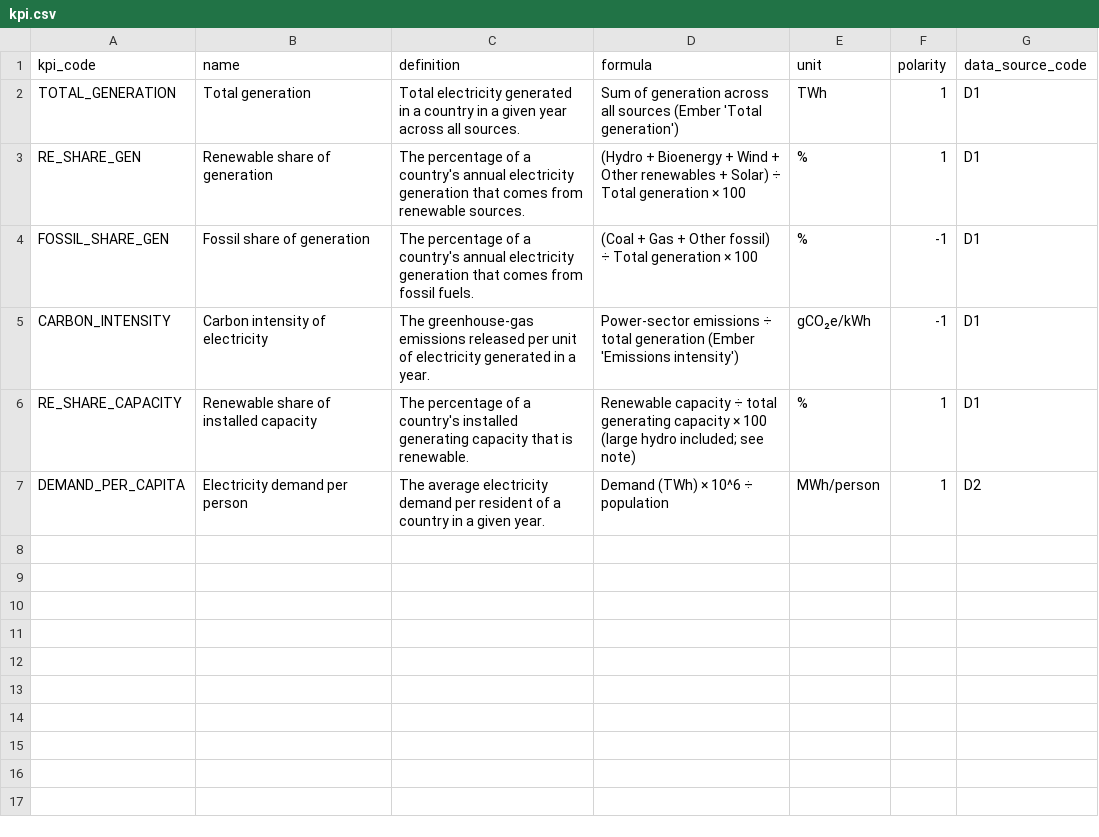
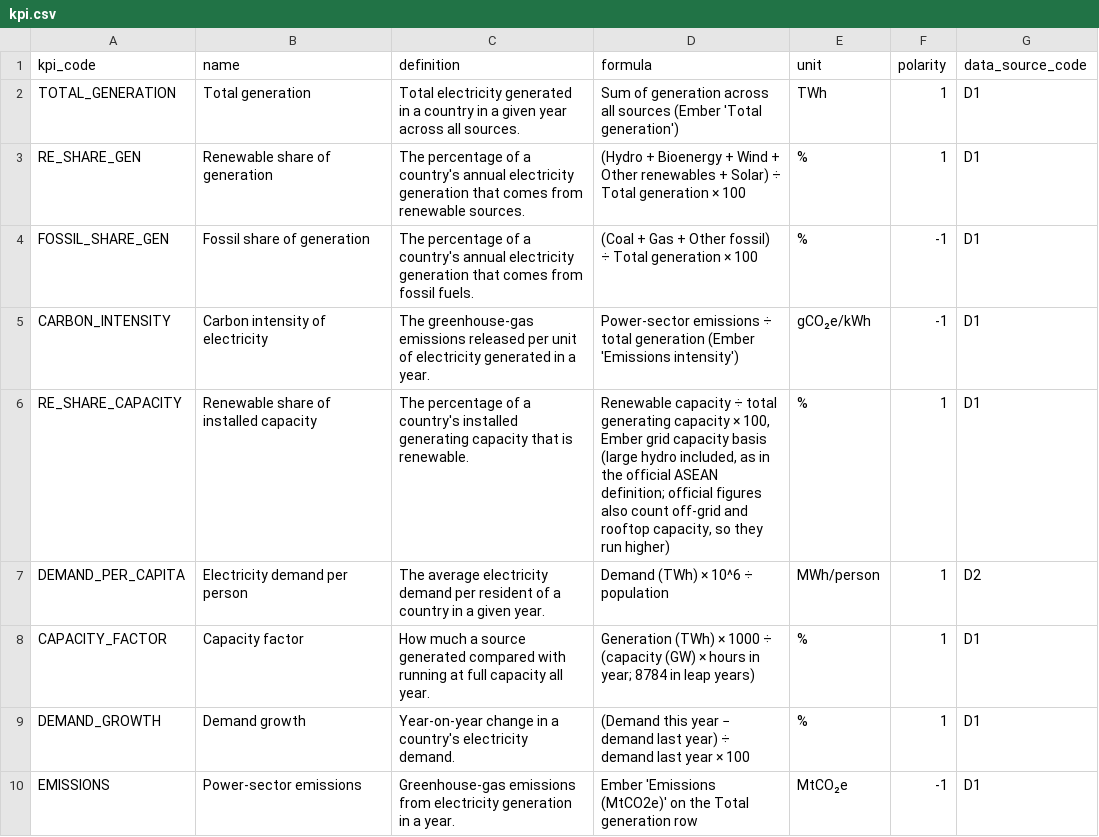
Before and after one commit to Aether03/malaysia-energy-transition-dashboard, a CSV file: seed/kpi.csv, drawn as a sheet.

```diff
--- a/seed/kpi.csv
+++ b/seed/kpi.csv
@@ -5,3 +5,6 @@ FOSSIL_SHARE_GEN,Fossil share of generation,The percentage of a country's annual
 CARBON_INTENSITY,Carbon intensity of electricity,The greenhouse-gas emissions released per unit of electricity generated in a year.,Power-sector emissions ÷ total generation (Ember 'Emissions intensity'),gCO₂e/kWh,-1,D1
-RE_SHARE_CAPACITY,Renewable share of installed capacity,The percentage of a country's installed generating capacity that is renewable.,Renewable capacity ÷ total generating capacity × 100 (large hydro included; see note),%,1,D1
+RE_SHARE_CAPACITY,Renewable share of installed capacity,The percentage of a country's installed generating capacity that is renewable.,"Renewable capacity ÷ total generating capacity × 100, Ember grid capacity basis (large hydro included, as in the official ASEAN definition; official figures also count off-grid and rooftop capacity, so they run higher)",%,1,D1
 DEMAND_PER_CAPITA,Electricity demand per person,The average electricity demand per resident of a country in a given year.,Demand (TWh) × 10^6 ÷ population,MWh/person,1,D2
+CAPACITY_FACTOR,Capacity factor,How much a source generated compared with running at full capacity all year.,Generation (TWh) × 1000 ÷ (capacity (GW) × hours in year; 8784 in leap years),%,1,D1
+DEMAND_GROWTH,Demand growth,Year-on-year change in a country's electricity demand.,(Demand this year − demand last year) ÷ demand last year × 100,%,1,D1
+EMISSIONS,Power-sector emissions,Greenhouse-gas emissions from electricity generation in a year.,Ember 'Emissions (MtCO2e)' on the Total generation row,MtCO₂e,-1,D1
```
Also changed, not shown: seed/dq_rule.csv, seed/netr_target.csv, 9 other files.
